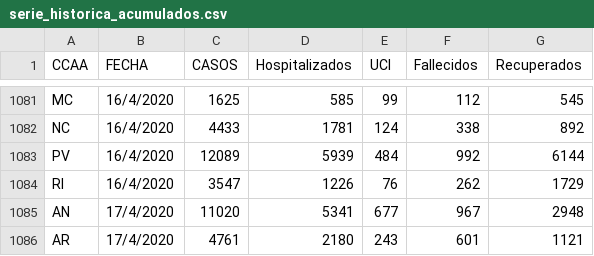
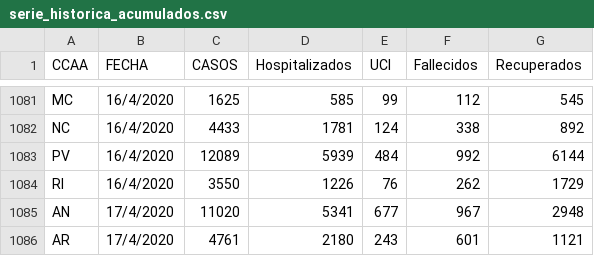
Before and after one commit to rubenfcasal/COVID-19, a CSV file: serie_historica_acumulados.csv, drawn as a sheet; only a part is shown, gaps mark what is left out; the diff covers the shown part only.

```diff
--- a/serie_historica_acumulados.csv
+++ b/serie_historica_acumulados.csv
@@ -1083,3 +1083,3 @@ NC,16/4/2020,4433,1781,124,338,892
 PV,16/4/2020,12089,5939,484,992,6144
-RI,16/4/2020,3547,1226,76,262,1729
+RI,16/4/2020,3550,1226,76,262,1729
 AN,17/4/2020,11020,5341,677,967,2948
```
Also changed, not shown: 19 added rows and 9 edited cells elsewhere in this file, 11 other files.
